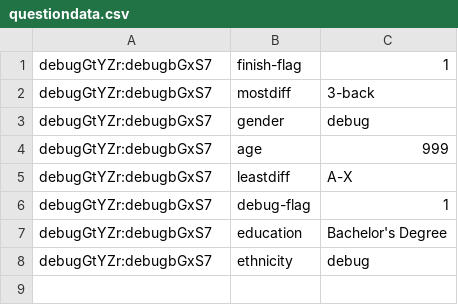
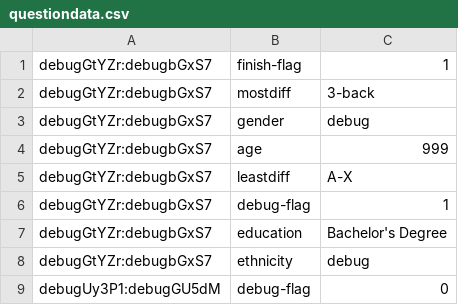
Before and after one commit to kupitzc/nbpilot, a CSV file: questiondata.csv, drawn as a sheet.

```diff
--- a/questiondata.csv
+++ b/questiondata.csv
@@ -8 +8,2 @@ debugGtYZr:debugbGxS7,education,Bachelor's Degree
 debugGtYZr:debugbGxS7,ethnicity,debug
+debugUy3P1:debugGU5dM,debug-flag,0
```
Also changed, not shown: trialdata.csv, 3 other files.
